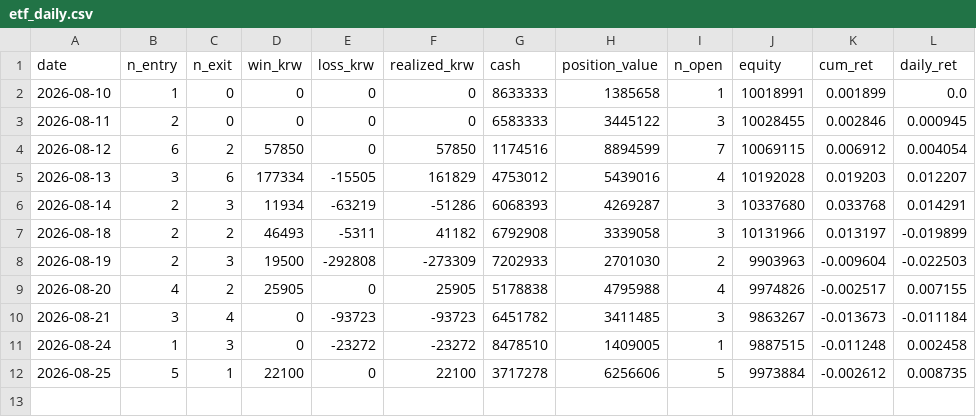
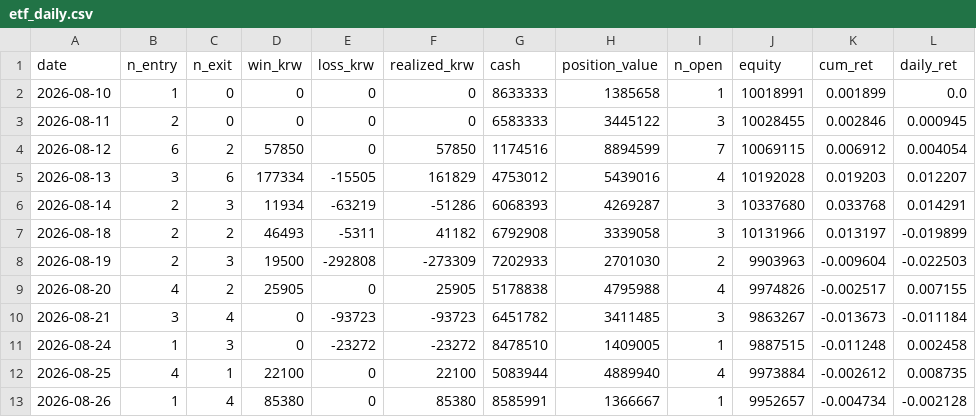
Before and after one commit to tonyk784578/tony-swingETF, a CSV file: paper/etf_daily.csv, drawn as a sheet.

```diff
--- a/paper/etf_daily.csv
+++ b/paper/etf_daily.csv
@@ -11,2 +11,3 @@
 2026-08-24,1,3,0,-23272,-23272,8478510,1409005,1,9887515,-0.011248,0.002458
-2026-08-25,5,1,22100,0,22100,3717278,6256606,5,9973884,-0.002612,0.008735
+2026-08-25,4,1,22100,0,22100,5083944,4889940,4,9973884,-0.002612,0.008735
+2026-08-26,1,4,85380,0,85380,8585991,1366667,1,9952657,-0.004734,-0.002128
```
Also changed, not shown: paper/etf_ledger.csv, paper/ledger.csv.
